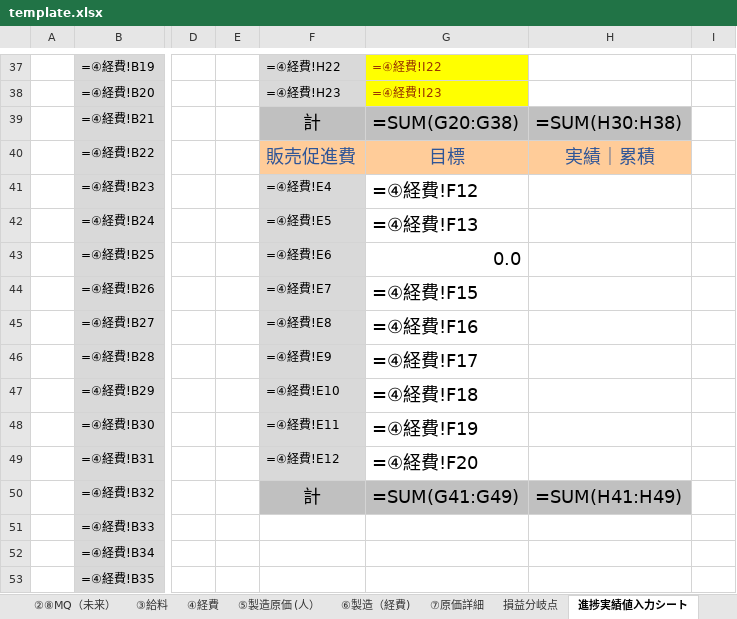
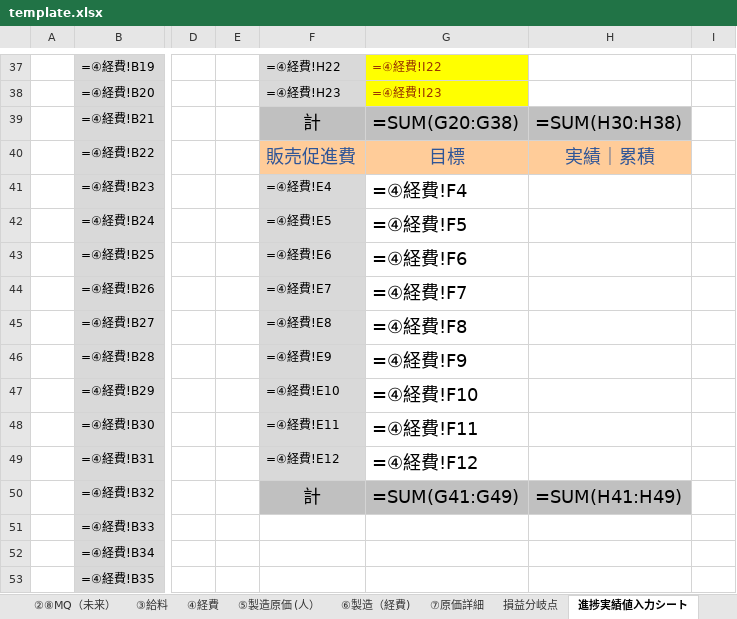
Before and after one commit to CodeByStella/Buz-system-jp, an Excel workbook: server/templates/template.xlsx, sheet 進捗実績値入力シート, drawn as a sheet; only a part is shown, gaps mark what is left out; values as stored, in another font and other column widths than the file's, no borders; formulas are shown in place of their values; charts and pictures not drawn; the diff names each change by its address in the sheet, - before the commit and + after, or states it on an @@ line.

Commit message:
update: major change: sync db & template update

```diff
--- a/server/templates/template.xlsx (sheet 進捗実績値入力シート)
+++ b/server/templates/template.xlsx (sheet 進捗実績値入力シート)
-G41: =④経費!F12
+G41: =④経費!F4
-G42: =④経費!F13
+G42: =④経費!F5
-G43: 0.0
+G43: =④経費!F6
-G44: =④経費!F15
+G44: =④経費!F7
-G45: =④経費!F16
+G45: =④経費!F8
-G46: =④経費!F17
+G46: =④経費!F9
-G47: =④経費!F18
+G47: =④経費!F10
-G48: =④経費!F19
+G48: =④経費!F11
-G49: =④経費!F20
+G49: =④経費!F12
```
Also changed, not shown: charts or pictures, 9 other files.
